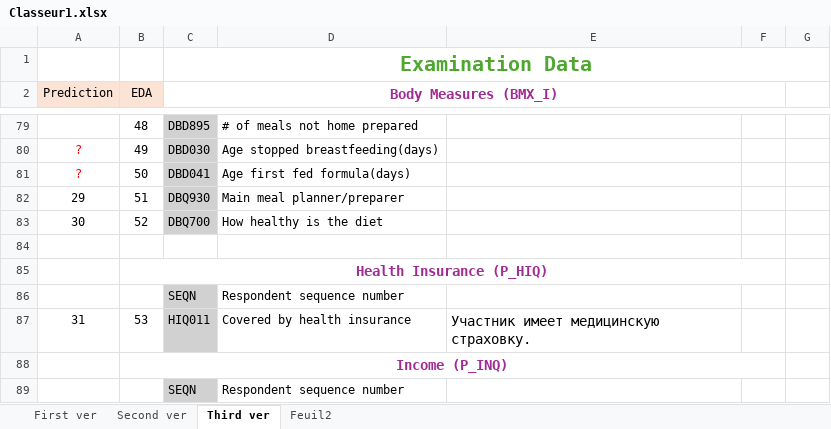
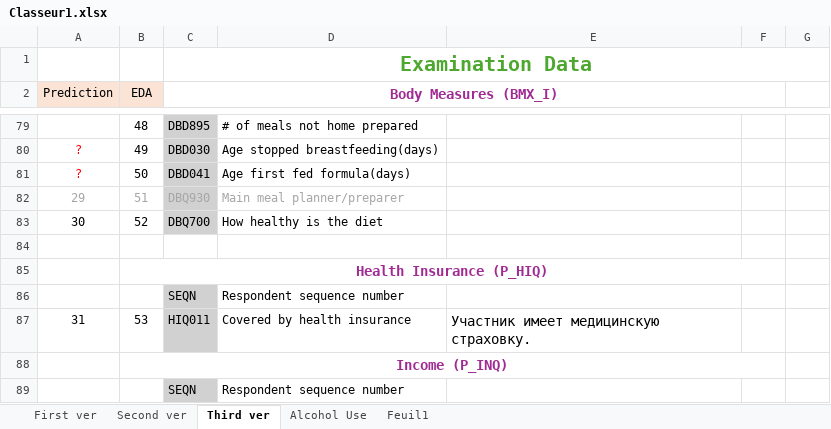
Before and after one commit to artmskfr/HealthScope-Diabetes, an Excel workbook: docs/Classeur1.xlsx, sheet Third ver, drawn as a sheet; only a part is shown, gaps mark what is left out; values as stored, in another font and other column widths than the file's, no borders; the diff names each change by its address in the sheet, - before the commit and + after, or states it on an @@ line.

```diff
--- a/docs/Classeur1.xlsx (sheet Third ver)
+++ b/docs/Classeur1.xlsx (sheet Third ver)
-sheet tab: Feuil2
+sheet tab: Alcohol Use
+sheet tab: Feuil1
-A82:D82 text colour: black
+A82:D82 text colour: #A6A6A6
```
Also changed, not shown: sheet Alcohol Use, 15 other files.
